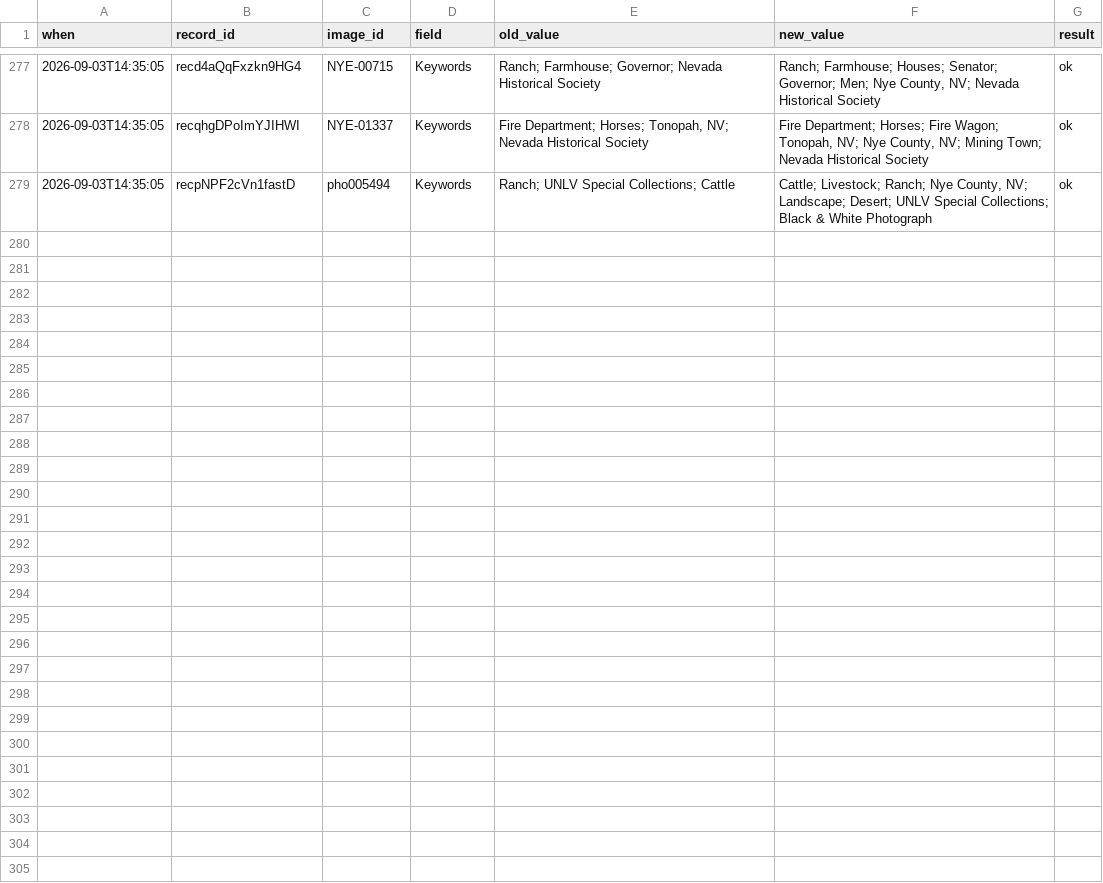
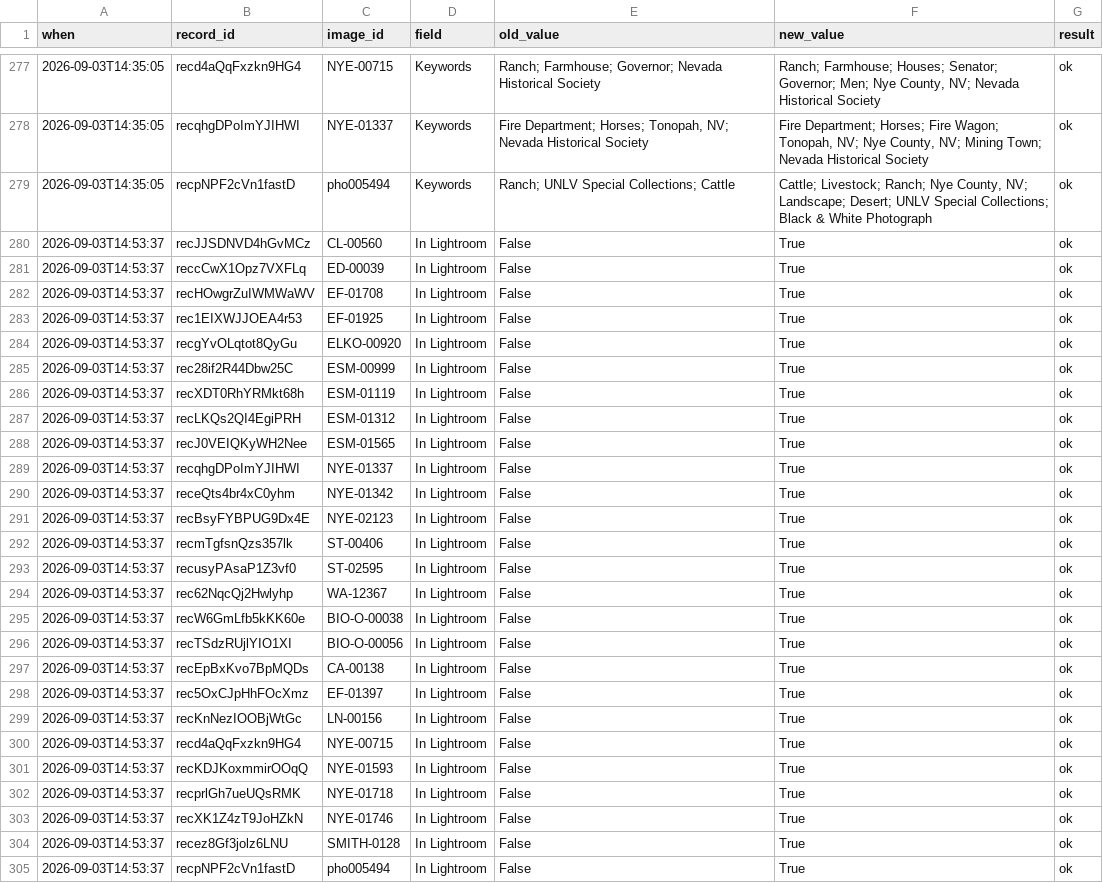
Before and after one commit to lexvbush/Las-Vegas-Repository, a CSV file: manifest/push_log.csv, drawn as a sheet; only a part is shown, gaps mark what is left out; the diff names each change by its address in the sheet, - before the commit and + after, or states it on an @@ line.

```diff
--- a/manifest/push_log.csv
+++ b/manifest/push_log.csv
+row 280: 2026-09-03T14:53:37 | recJJSDNVD4hGvMCz | CL-00560 | In Lightroom | False | True | ok
+row 281: 2026-09-03T14:53:37 | reccCwX1Opz7VXFLq | ED-00039 | In Lightroom | False | True | ok
+row 282: 2026-09-03T14:53:37 | recHOwgrZuIWMWaWV | EF-01708 | In Lightroom | False | True | ok
+row 283: 2026-09-03T14:53:37 | rec1EIXWJJOEA4r53 | EF-01925 | In Lightroom | False | True | ok
+row 284: 2026-09-03T14:53:37 | recgYvOLqtot8QyGu | ELKO-00920 | In Lightroom | False | True | ok
+row 285: 2026-09-03T14:53:37 | rec28if2R44Dbw25C | ESM-00999 | In Lightroom | False | True | ok
+row 286: 2026-09-03T14:53:37 | recXDT0RhYRMkt68h | ESM-01119 | In Lightroom | False | True | ok
+row 287: 2026-09-03T14:53:37 | recLKQs2QI4EgiPRH | ESM-01312 | In Lightroom | False | True | ok
+row 288: 2026-09-03T14:53:37 | recJ0VEIQKyWH2Nee | ESM-01565 | In Lightroom | False | True | ok
+row 289: 2026-09-03T14:53:37 | recqhgDPoImYJIHWI | NYE-01337 | In Lightroom | False | True | ok
+row 290: 2026-09-03T14:53:37 | receQts4br4xC0yhm | NYE-01342 | In Lightroom | False | True | ok
+row 291: 2026-09-03T14:53:37 | recBsyFYBPUG9Dx4E | NYE-02123 | In Lightroom | False | True | ok
+row 292: 2026-09-03T14:53:37 | recmTgfsnQzs357lk | ST-00406 | In Lightroom | False | True | ok
+row 293: 2026-09-03T14:53:37 | recusyPAsaP1Z3vf0 | ST-02595 | In Lightroom | False | True | ok
+row 294: 2026-09-03T14:53:37 | rec62NqcQj2Hwlyhp | WA-12367 | In Lightroom | False | True | ok
+row 295: 2026-09-03T14:53:37 | recW6GmLfb5kKK60e | BIO-O-00038 | In Lightroom | False | True | ok
+row 296: 2026-09-03T14:53:37 | recTSdzRUjlYIO1XI | BIO-O-00056 | In Lightroom | False | True | ok
+row 297: 2026-09-03T14:53:37 | recEpBxKvo7BpMQDs | CA-00138 | In Lightroom | False | True | ok
+row 298: 2026-09-03T14:53:37 | rec5OxCJpHhFOcXmz | EF-01397 | In Lightroom | False | True | ok
+row 299: 2026-09-03T14:53:37 | recKnNezIOOBjWtGc | LN-00156 | In Lightroom | False | True | ok
+row 300: 2026-09-03T14:53:37 | recd4aQqFxzkn9HG4 | NYE-00715 | In Lightroom | False | True | ok
+row 301: 2026-09-03T14:53:37 | recKDJKoxmmirOOqQ | NYE-01593 | In Lightroom | False | True | ok
+row 302: 2026-09-03T14:53:37 | recprlGh7ueUQsRMK | NYE-01718 | In Lightroom | False | True | ok
+row 303: 2026-09-03T14:53:37 | recXK1Z4zT9JoHZkN | NYE-01746 | In Lightroom | False | True | ok
+row 304: 2026-09-03T14:53:37 | recez8Gf3jolz6LNU | SMITH-0128 | In Lightroom | False | True | ok
+row 305: 2026-09-03T14:53:37 | recpNPF2cVn1fastD | pho005494 | In Lightroom | False | True | ok
```
Also changed, not shown: manifest/editor_manifest.csv, manifest/master_manifest.csv, 4 other files.
